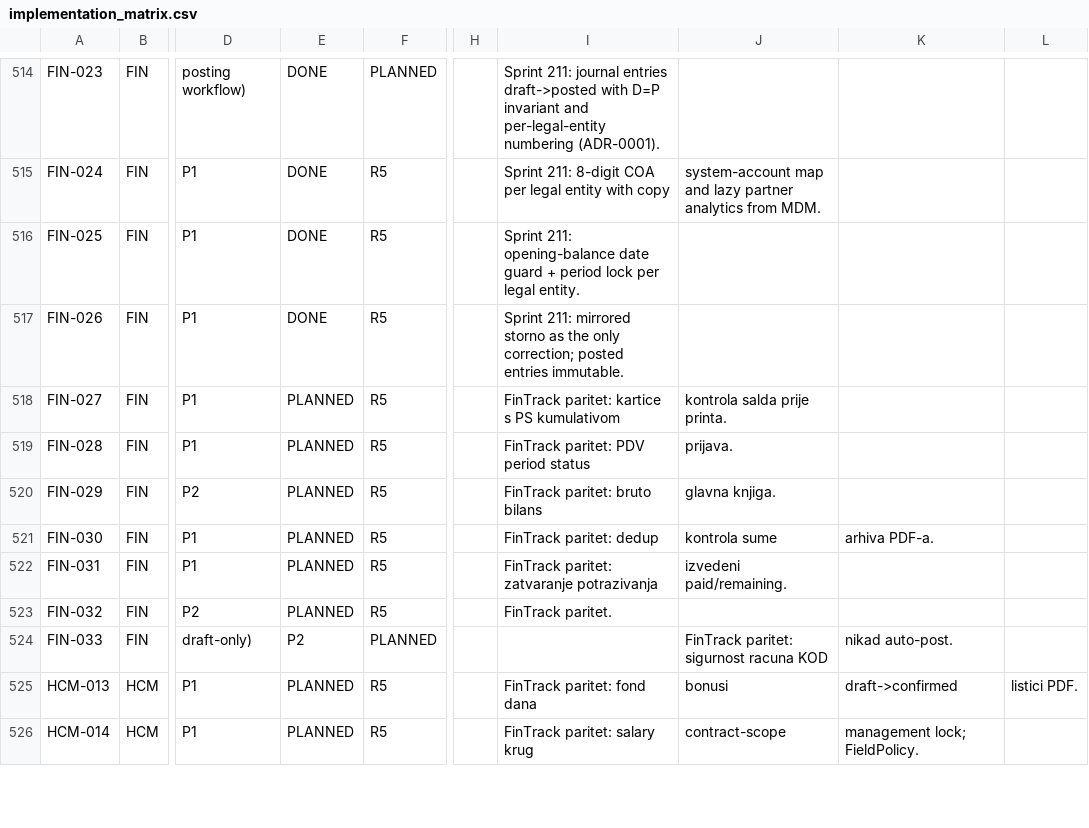
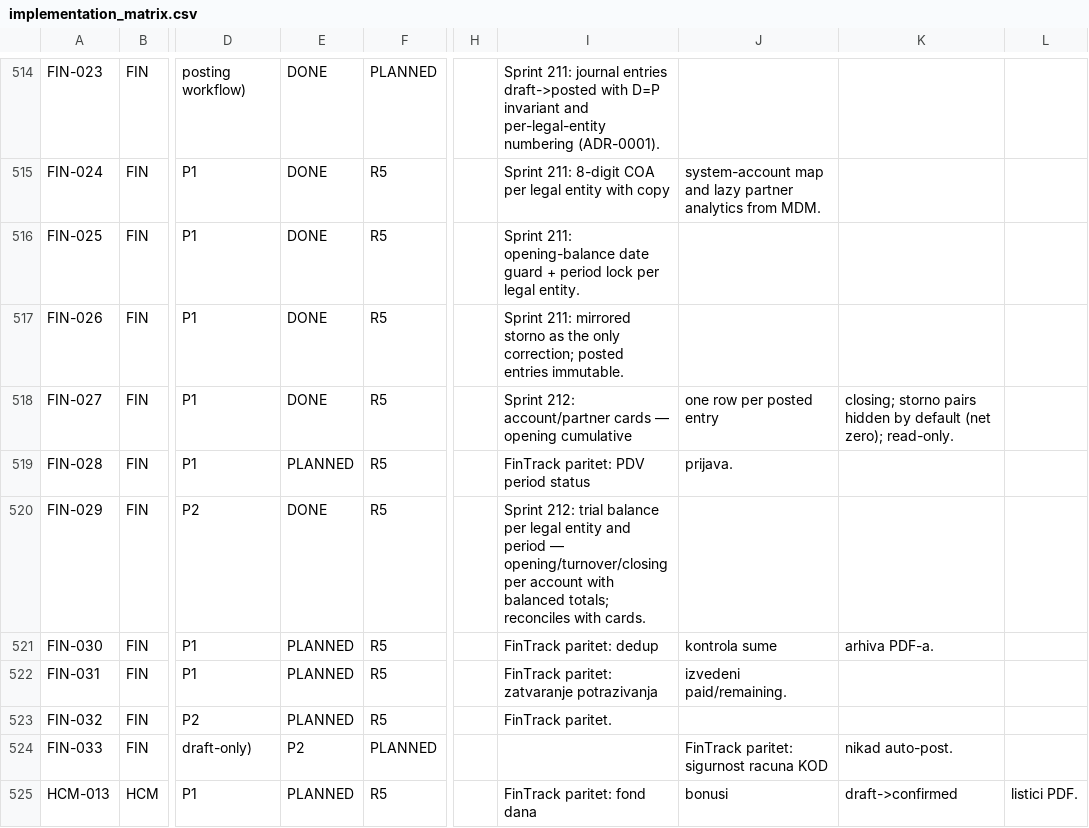
Before and after one commit to kenanbuss-sys/nexora, a CSV file: specs/implementation_matrix.csv, drawn as a sheet; only a part is shown, gaps mark what is left out; the shorter side is filled out with more unchanged rows; the diff names each change by its address in the sheet, - before the commit and + after, or states it on an @@ line.

```diff
--- a/specs/implementation_matrix.csv
+++ b/specs/implementation_matrix.csv
-E518: PLANNED
+E518: DONE
-I518: FinTrack paritet: kartice s PS kumulativom
+I518: Sprint 212: account/partner cards — opening cumulative
-J518: kontrola salda prije printa.
+J518: one row per posted entry
-K518: (empty)
+K518: closing; storno pairs hidden by default (net zero); read-only.
-E520: PLANNED
+E520: DONE
-I520: FinTrack paritet: bruto bilans
+I520: Sprint 212: trial balance per legal entity and period — opening/turnover/closing per account with balanced totals; reconciles with cards.
-J520: glavna knjiga.
+J520: (empty)
```
Also changed, not shown: 10 other files.
